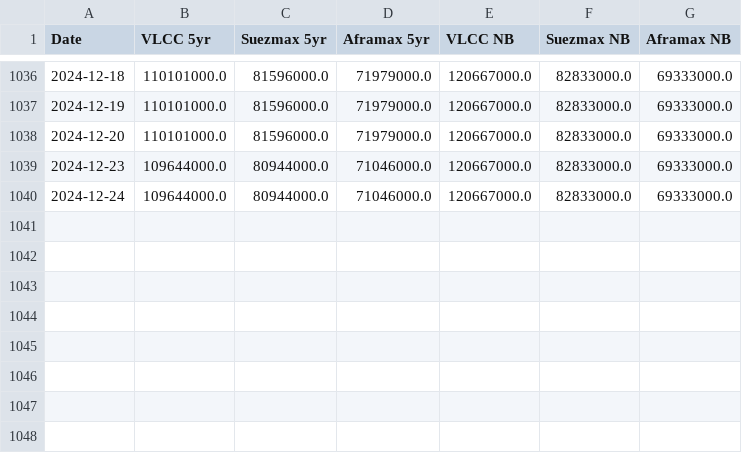
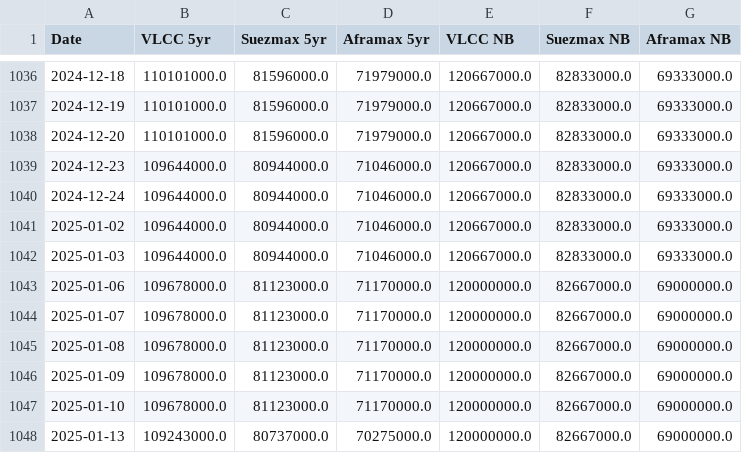
Before and after one commit to huanhuanbass/Tanker, a CSV file: tankerhist.csv, drawn as a sheet; only a part is shown, gaps mark what is left out.

```diff
--- a/tankerhist.csv
+++ b/tankerhist.csv
@@ -1040 +1040,9 @@ Date,VLCC 5yr,Suezmax 5yr,Aframax 5yr,VLCC NB,Suezmax NB,Aframax NB
 2024-12-24,109644000.0,80944000.0,71046000.0,120667000.0,82833000.0,69333000.0
+2025-01-02,109644000.0,80944000.0,71046000.0,120667000.0,82833000.0,69333000.0
+2025-01-03,109644000.0,80944000.0,71046000.0,120667000.0,82833000.0,69333000.0
+2025-01-06,109678000.0,81123000.0,71170000.0,120000000.0,82667000.0,69000000.0
+2025-01-07,109678000.0,81123000.0,71170000.0,120000000.0,82667000.0,69000000.0
+2025-01-08,109678000.0,81123000.0,71170000.0,120000000.0,82667000.0,69000000.0
+2025-01-09,109678000.0,81123000.0,71170000.0,120000000.0,82667000.0,69000000.0
+2025-01-10,109678000.0,81123000.0,71170000.0,120000000.0,82667000.0,69000000.0
+2025-01-13,109243000.0,80737000.0,70275000.0,120000000.0,82667000.0,69000000.0
```
Also changed, not shown: tankerspot.csv.
